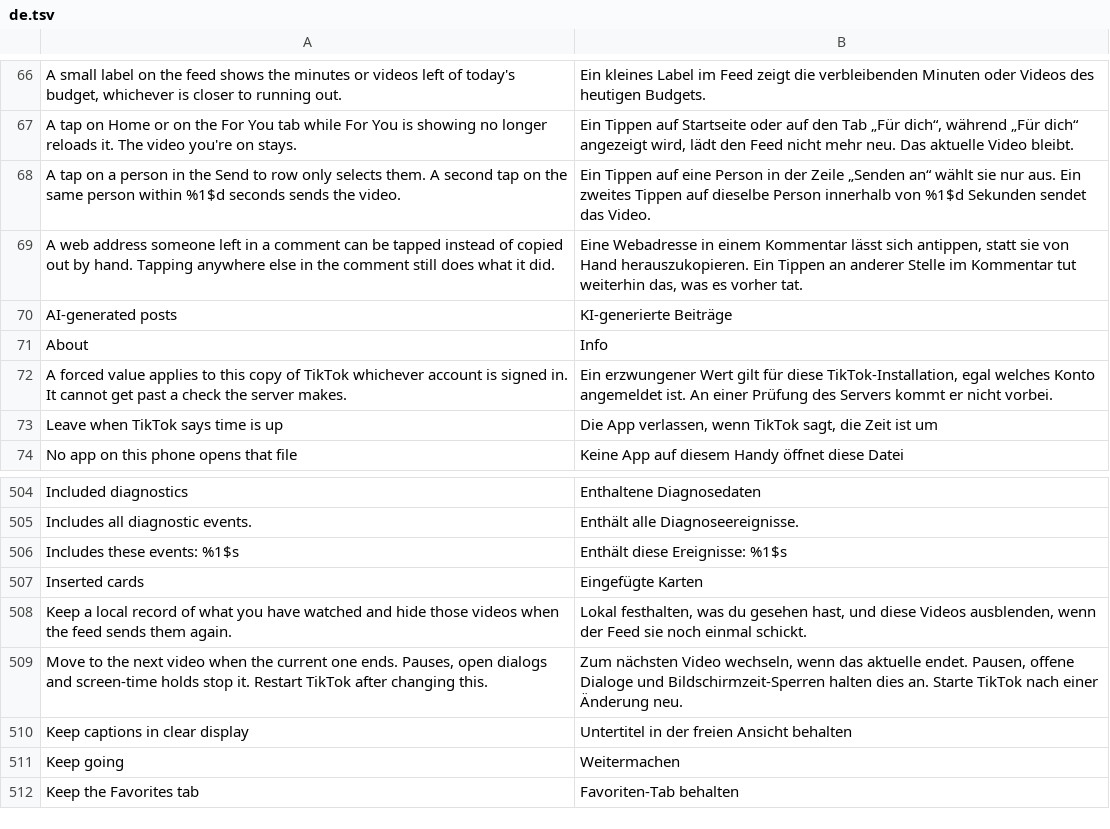
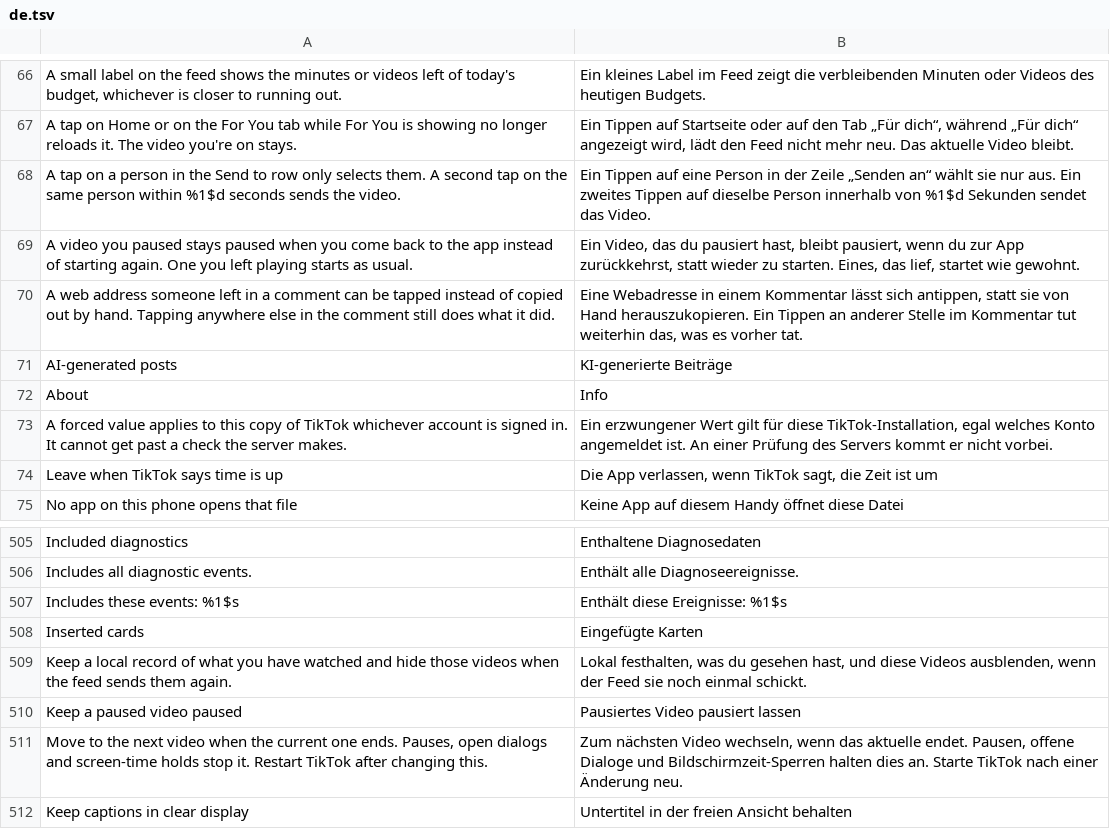
Before and after one commit to SysAdminDoc/hushfeed, a TSV file: extensions/tiktok/src/main/l10n/de.tsv, drawn as a sheet; only a part is shown, gaps mark what is left out; the shorter side is filled out with more unchanged rows.

```diff
--- a/extensions/tiktok/src/main/l10n/de.tsv
+++ b/extensions/tiktok/src/main/l10n/de.tsv
@@ -68,2 +68,3 @@ A tap on Home or on the For You tab while For You is showing no longer reloads i
 A tap on a person in the Send to row only selects them. A second tap on the same person within %1$d seconds sends the video.	Ein Tippen auf eine Person in der Zeile „Senden an“ wählt sie nur aus. Ein zweites Tippen auf dieselbe Person innerhalb von %1$d Sekunden sendet das Video.
+A video you paused stays paused when you come back to the app instead of starting again. One you left playing starts as usual.	Ein Video, das du pausiert hast, bleibt pausiert, wenn du zur App zurückkehrst, statt wieder zu starten. Eines, das lief, startet wie gewohnt.
 A web address someone left in a comment can be tapped instead of copied out by hand. Tapping anywhere else in the comment still does what it did.	Eine Webadresse in einem Kommentar lässt sich antippen, statt sie von Hand herauszukopieren. Ein Tippen an anderer Stelle im Kommentar tut weiterhin das, was es vorher tat.
@@ -508,2 +509,3 @@ Inserted cards	Eingefügte Karten
 Keep a local record of what you have watched and hide those videos when the feed sends them again.	Lokal festhalten, was du gesehen hast, und diese Videos ausblenden, wenn der Feed sie noch einmal schickt.
+Keep a paused video paused	Pausiertes Video pausiert lassen
 Move to the next video when the current one ends. Pauses, open dialogs and screen-time holds stop it. Restart TikTok after changing this.	Zum nächsten Video wechseln, wenn das aktuelle endet. Pausen, offene Dialoge und Bildschirmzeit-Sperren halten dies an. Starte TikTok nach einer Änderung neu.
```
Also changed, not shown: extensions/tiktok/src/main/l10n/en.csv, extensions/tiktok/src/main/l10n/es.tsv, 15 other files.
